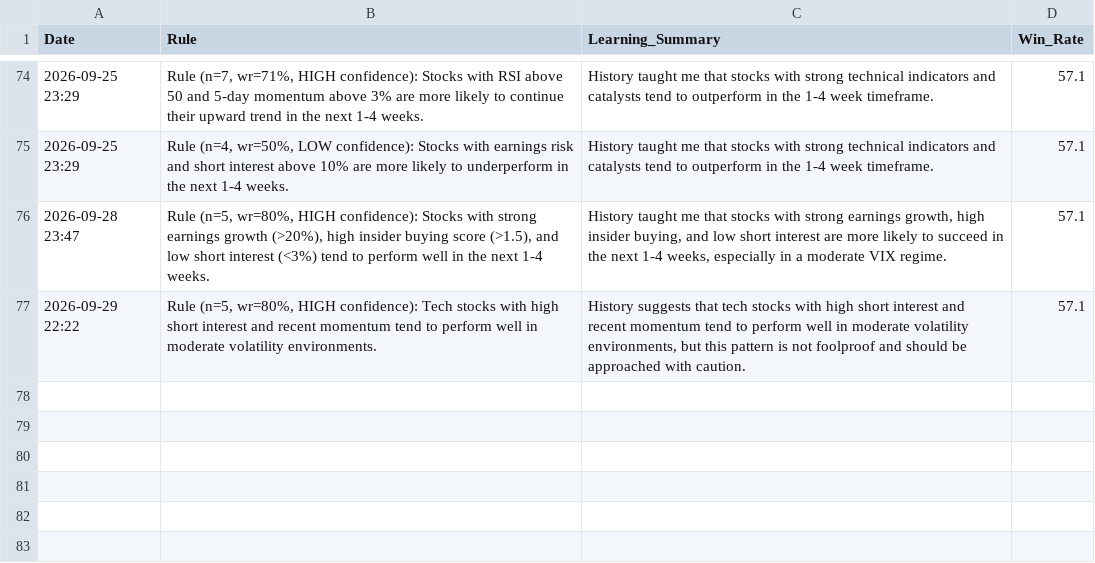
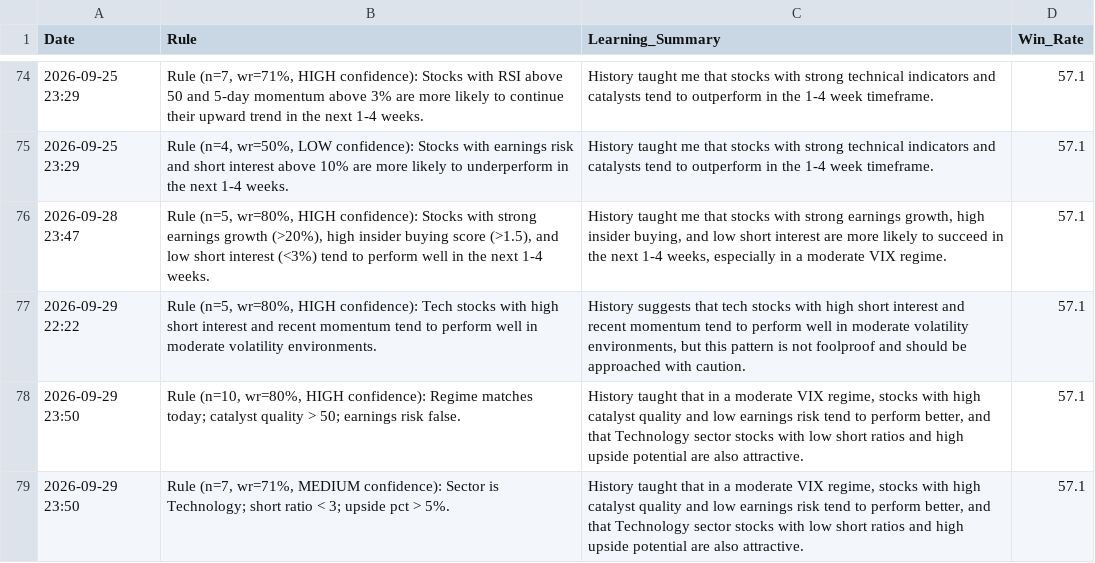
Before and after one commit to Vishvesh-Trivedi/LLM-Portfolio-Manager, a CSV file: StockScreener/rules_log.csv, drawn as a sheet; only a part is shown, gaps mark what is left out.

```diff
--- a/StockScreener/rules_log.csv
+++ b/StockScreener/rules_log.csv
@@ -77 +77,3 @@ Date,Rule,Learning_Summary,Win_Rate
 2026-09-29 22:22,"Rule (n=5, wr=80%, HIGH confidence): Tech stocks with high short interest and recent momentum tend to perform well in moderate volatility environments.","History suggests that tech stocks with high short interest and recent momentum tend to perform well in moderate volatility environments, but this pattern is not foolproof and should be approached with caution.",57.1
+2026-09-29 23:50,"Rule (n=10, wr=80%, HIGH confidence): Regime matches today; catalyst quality > 50; earnings risk false.","History taught that in a moderate VIX regime, stocks with high catalyst quality and low earnings risk tend to perform better, and that Technology sector stocks with low short ratios and high upside potential are also attractive.",57.1
+2026-09-29 23:50,"Rule (n=7, wr=71%, MEDIUM confidence): Sector is Technology; short ratio < 3; upside pct > 5%.","History taught that in a moderate VIX regime, stocks with high catalyst quality and low earnings risk tend to perform better, and that Technology sector stocks with low short ratios and high upside potential are also attractive.",57.1
```
Also changed, not shown: StockScreener/stock_picks.csv, StockScreener/watch_list.csv, 5 other files.
